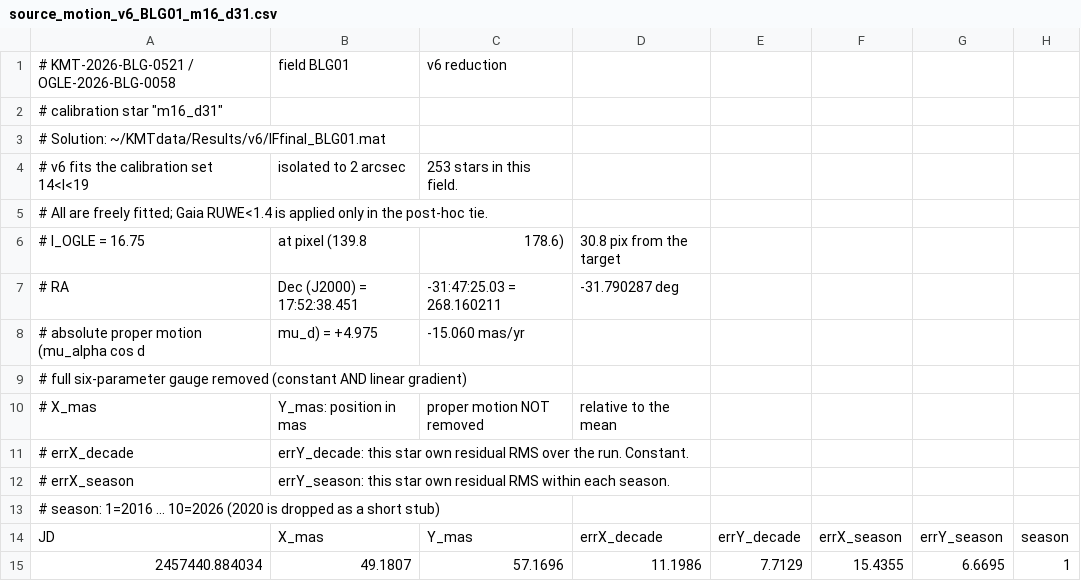
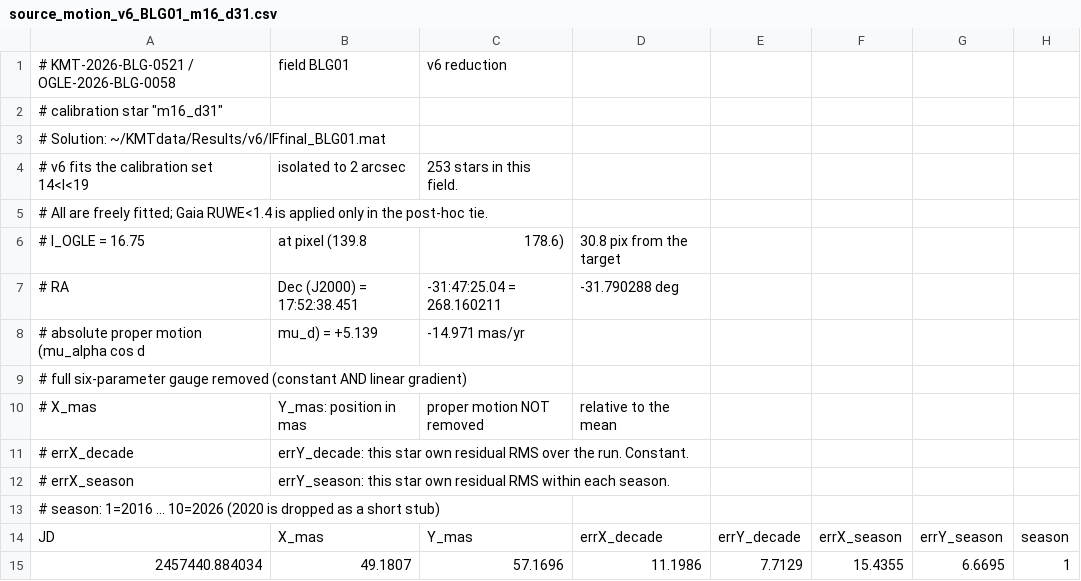
Before and after one commit to noamse/Lizoo, a CSV file: doc/source_motion_v6_BLG01_m16_d31.csv, drawn as a sheet; only a part is shown.

```diff
--- a/doc/source_motion_v6_BLG01_m16_d31.csv
+++ b/doc/source_motion_v6_BLG01_m16_d31.csv
@@ -6,4 +6,4 @@
 # I_OGLE = 16.75, at pixel (139.8, 178.6), 30.8 pix from the target
-# RA, Dec (J2000) = 17:52:38.451 , -31:47:25.03  =  268.160211 , -31.790287 deg
-# absolute proper motion (mu_alpha cos d, mu_d) = +4.975, -15.060 mas/yr
+# RA, Dec (J2000) = 17:52:38.451 , -31:47:25.04  =  268.160211 , -31.790288 deg
+# absolute proper motion (mu_alpha cos d, mu_d) = +5.139, -14.971 mas/yr
 #   full six-parameter gauge removed (constant AND linear gradient)
```
Also changed, not shown: doc/source_motion_v6_BLG01.csv, doc/source_motion_v6_BLG01_m16_d24.csv, 35 other files.
